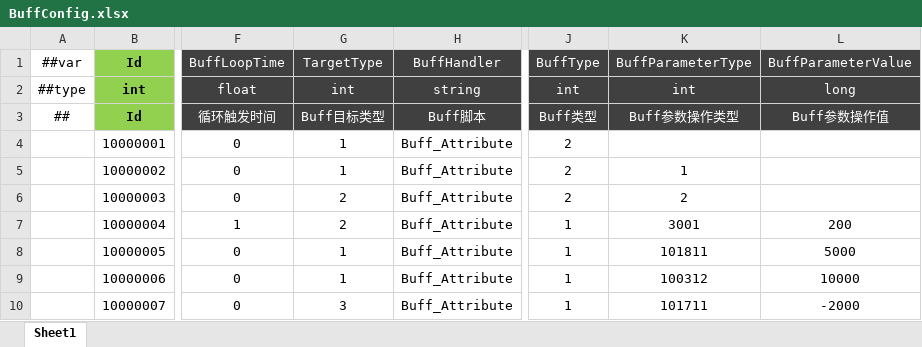
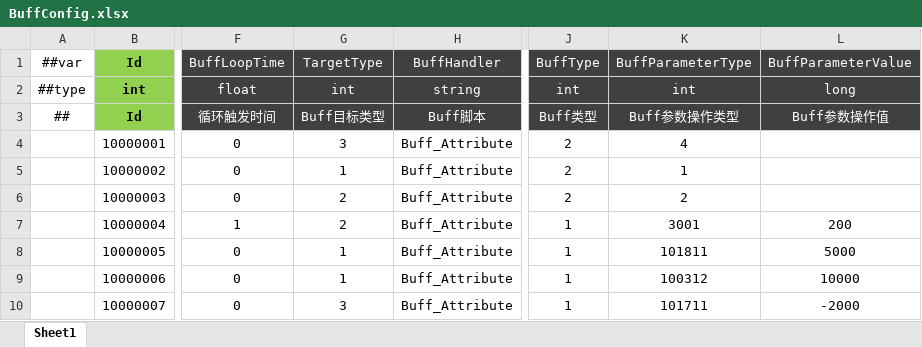
Before and after one commit to csyinghuochong/miniprogram_1, an Excel workbook: Unity/Assets/Config/Excel/BuffConfig.xlsx, sheet Sheet1, drawn as a sheet; only a part is shown, gaps mark what is left out; values as stored, in another font and other column widths than the file's, no borders; the diff names each change by its address in the sheet, - before the commit and + after, or states it on an @@ line.

```diff
--- a/Unity/Assets/Config/Excel/BuffConfig.xlsx (sheet Sheet1)
+++ b/Unity/Assets/Config/Excel/BuffConfig.xlsx (sheet Sheet1)
-G4 (TargetType): 1
+G4 (TargetType): 3
-K4 (BuffParameterType): (empty)
+K4 (BuffParameterType): 4
```
Also changed, not shown: Unity/Assets/Config/Excel/SkillConfig.xlsx, Unity/Assets/Config/Excel/__enums__.xlsx, 30 other files.
